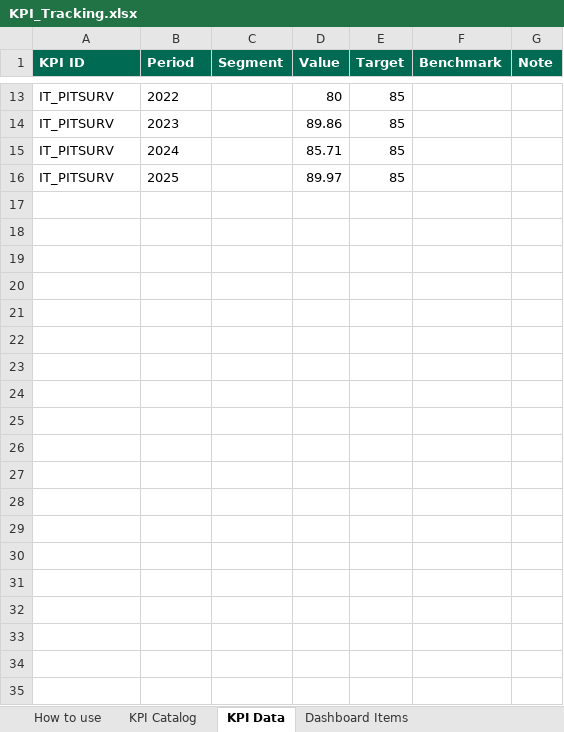
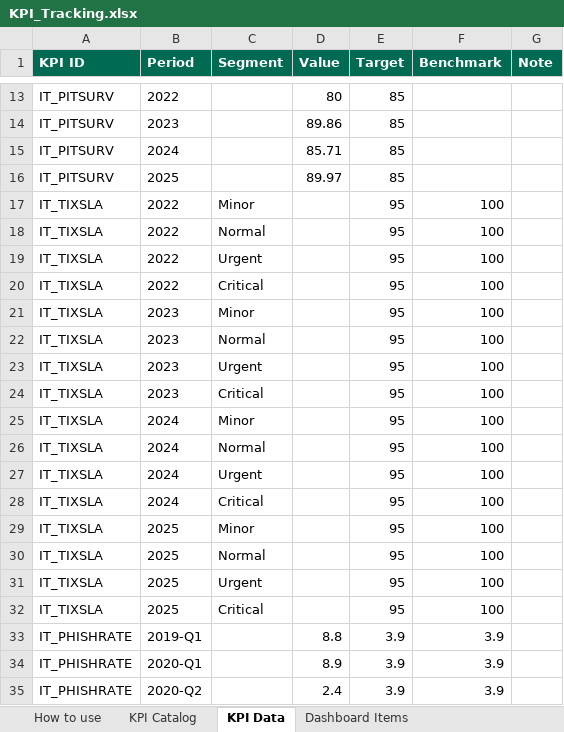
Before and after one commit to marycathrynlord-test/CoD_PerformanceDash_External, an Excel workbook: KPI_Tracking.xlsx, sheet KPI Data, drawn as a sheet; only a part is shown, gaps mark what is left out; values as stored, in another font and other column widths than the file's, no borders; the diff covers the shown part only; the diff names each change by its address in the sheet, - before the commit and + after, or states it on an @@ line.

```diff
--- a/KPI_Tracking.xlsx (sheet KPI Data)
+++ b/KPI_Tracking.xlsx (sheet KPI Data)
+row 17: IT_TIXSLA | 2022 | Minor |  | 95 | 100
+row 18: IT_TIXSLA | 2022 | Normal |  | 95 | 100
+row 19: IT_TIXSLA | 2022 | Urgent |  | 95 | 100
+row 20: IT_TIXSLA | 2022 | Critical |  | 95 | 100
+row 21: IT_TIXSLA | 2023 | Minor |  | 95 | 100
+row 22: IT_TIXSLA | 2023 | Normal |  | 95 | 100
+row 23: IT_TIXSLA | 2023 | Urgent |  | 95 | 100
+row 24: IT_TIXSLA | 2023 | Critical |  | 95 | 100
+row 25: IT_TIXSLA | 2024 | Minor |  | 95 | 100
+row 26: IT_TIXSLA | 2024 | Normal |  | 95 | 100
+row 27: IT_TIXSLA | 2024 | Urgent |  | 95 | 100
+row 28: IT_TIXSLA | 2024 | Critical |  | 95 | 100
+row 29: IT_TIXSLA | 2025 | Minor |  | 95 | 100
+row 30: IT_TIXSLA | 2025 | Normal |  | 95 | 100
+row 31: IT_TIXSLA | 2025 | Urgent |  | 95 | 100
+row 32: IT_TIXSLA | 2025 | Critical |  | 95 | 100
+row 33: IT_PHISHRATE | 2019-Q1 |  | 8.8 | 3.9 | 3.9
+row 34: IT_PHISHRATE | 2020-Q1 |  | 8.9 | 3.9 | 3.9
+row 35: IT_PHISHRATE | 2020-Q2 |  | 2.4 | 3.9 | 3.9
```
Also changed, not shown: 18 added rows elsewhere in this sheet, sheet KPI Catalog, 1 other file.
